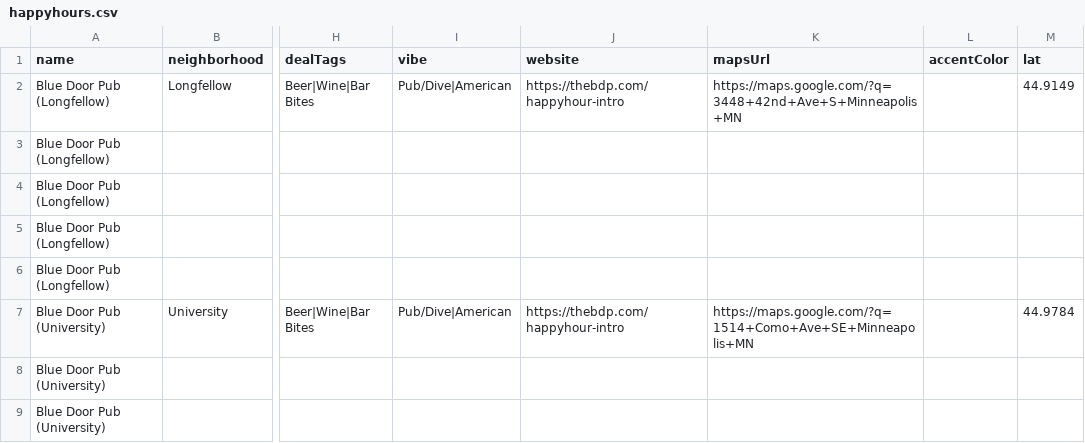
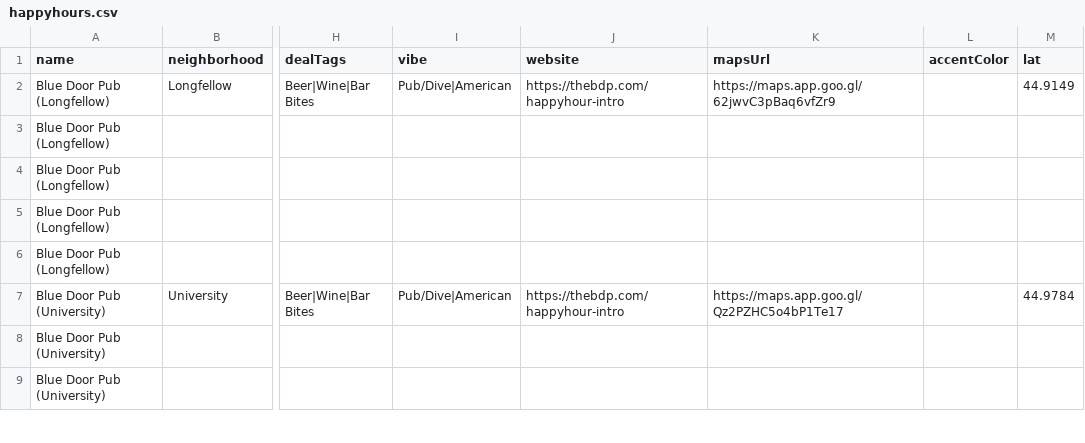
Before and after one commit to violetbrownpsych/happyhour, a CSV file: happyhours.csv, drawn as a sheet; only a part is shown, gaps mark what is left out; the diff covers the shown part only; the diff names each change by its address in the sheet, - before the commit and + after, or states it on an @@ line.

Commit message:
updated maps links in the csv

```diff
--- a/happyhours.csv
+++ b/happyhours.csv
-K2 (mapsUrl): https://maps.google.com/?q=3448+42nd+Ave+S+Minneapolis+MN
+K2 (mapsUrl): https://maps.app.goo.gl/62jwvC3pBaq6vfZr9
-K7 (mapsUrl): https://maps.google.com/?q=1514+Como+Ave+SE+Minneapolis+MN
+K7 (mapsUrl): https://maps.app.goo.gl/Qz2PZHC5o4bP1Te17
```
Also changed, not shown: 11 edited cells elsewhere in this file.
